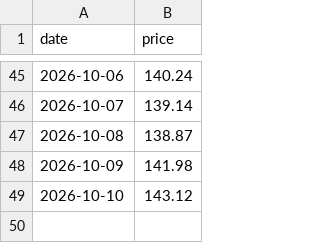
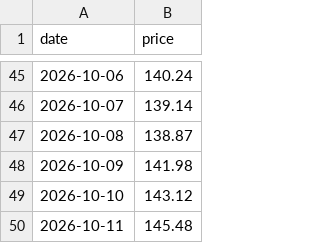
Before and after one commit to jamesruga/market-intel-pipeline, a CSV file: data/market_data.csv, drawn as a sheet; only a part is shown, gaps mark what is left out.

Commit message:
auto: update market data and chart visual

```diff
--- a/data/market_data.csv
+++ b/data/market_data.csv
@@ -49 +49,2 @@ date,price
 2026-10-10,143.12
+2026-10-11,145.48
```
Also changed, not shown: 1 other file.
